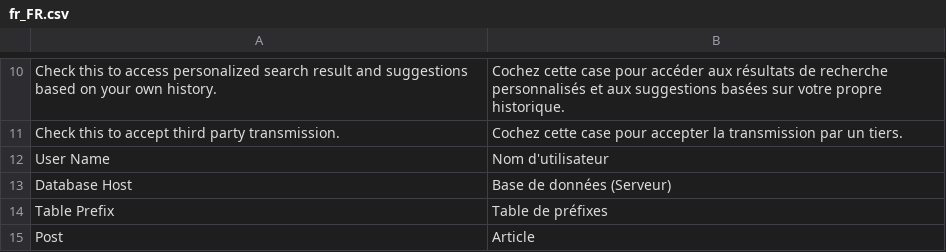
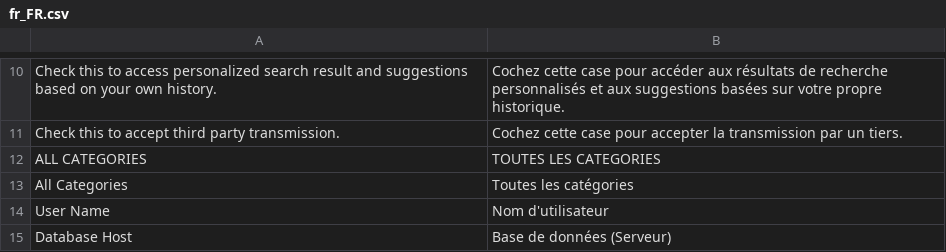
Before and after one commit to economicled/economicled, a CSV file: app/code/Magefan/Blog/i18n/fr_FR.csv, drawn as a sheet; only a part is shown, gaps mark what is left out; the shorter side is filled out with more unchanged rows; the diff names each change by its address in the sheet, - before the commit and + after, or states it on an @@ line.

Commit message:
add mlissing transalations too

```diff
--- a/app/code/Magefan/Blog/i18n/fr_FR.csv
+++ b/app/code/Magefan/Blog/i18n/fr_FR.csv
+row 12: ALL CATEGORIES | TOUTES LES CATEGORIES
+row 13: All Categories | Toutes les catégories
```
